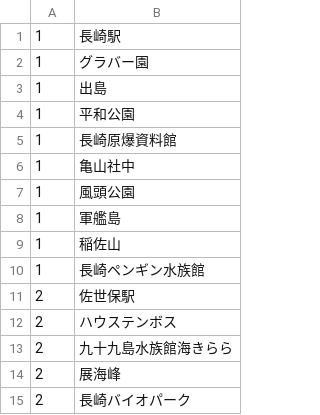
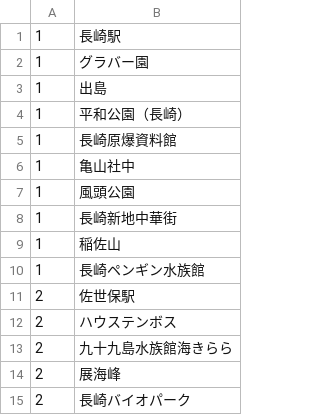
Before and after one commit to domi10momo/TravelApp, a CSV file: db/csv_data/spot.csv, drawn as a sheet.

```diff
--- a/db/csv_data/spot.csv
+++ b/db/csv_data/spot.csv
@@ -3,3 +3,3 @@
 1,出島
-1,平和公園
+1,平和公園（長崎）
 1,長崎原爆資料館
@@ -7,3 +7,3 @@
 1,風頭公園
-1,軍艦島
+1,長崎新地中華街
 1,稲佐山
```
Also changed, not shown: db/csv_data/distance.csv, 2 other files.
